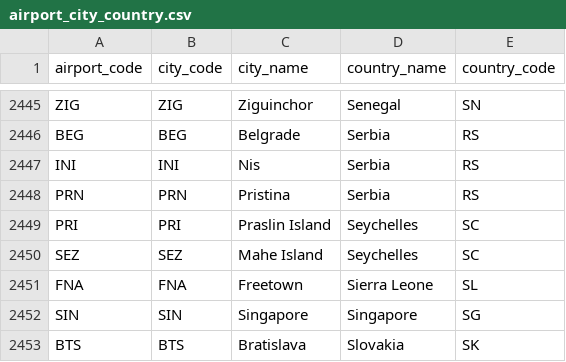
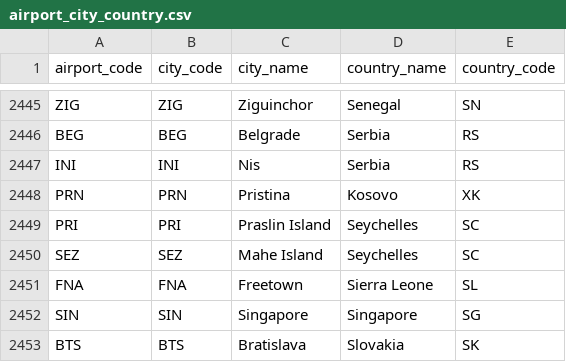
Before and after one commit to Aviaacct1/Meridian, a CSV file: app/reference_tables/airport_city_country.csv, drawn as a sheet; only a part is shown, gaps mark what is left out.

Commit message:
Pristina corrected Serbia,RS -> Kosovo,XK; source of the XK unmatched group in the Atlas coverage log

```diff
--- a/app/reference_tables/airport_city_country.csv
+++ b/app/reference_tables/airport_city_country.csv
@@ -2447,3 +2447,3 @@ BEG,BEG,Belgrade,Serbia,RS
 INI,INI,Nis,Serbia,RS
-PRN,PRN,Pristina,Serbia,RS
+PRN,PRN,Pristina,Kosovo,XK
 PRI,PRI,Praslin Island,Seychelles,SC
```
